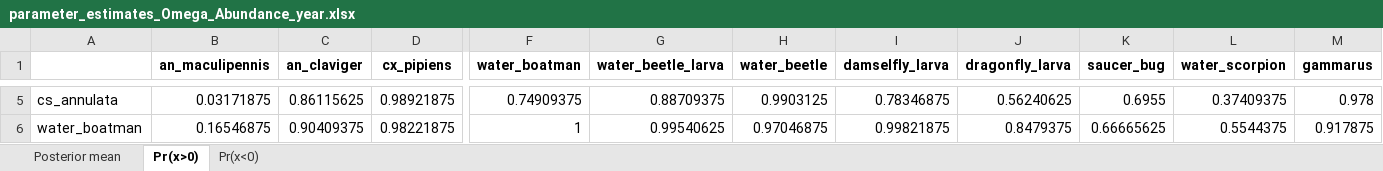
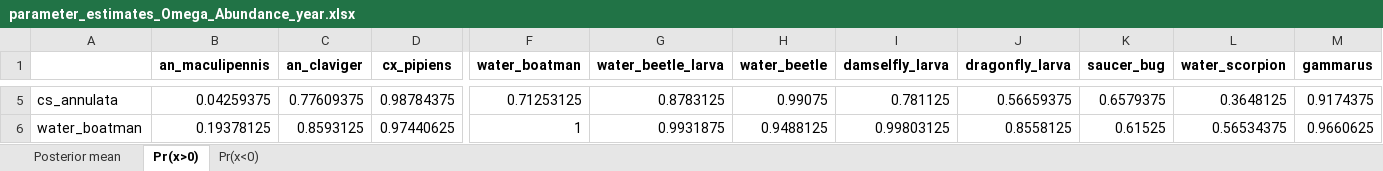
Before and after one commit to SmithD19/SomersetLevels, an Excel workbook: Panels/parameter_estimates_Omega_Abundance_year.xlsx, sheet Pr(x>0), drawn as a sheet; only a part is shown, gaps mark what is left out; values as stored, in another font and other column widths than the file's, no borders; the diff covers the shown part only; the diff names each change by its address in the sheet, - before the commit and + after, or states it on an @@ line.

```diff
--- a/Panels/parameter_estimates_Omega_Abundance_year.xlsx (sheet Pr(x>0))
+++ b/Panels/parameter_estimates_Omega_Abundance_year.xlsx (sheet Pr(x>0))
-B5 (an_maculipennis): 0.03171875
+B5 (an_maculipennis): 0.04259375
-C5 (an_claviger): 0.86115625
+C5 (an_claviger): 0.77609375
-D5 (cx_pipiens): 0.98921875
+D5 (cx_pipiens): 0.98784375
-F5 (water_boatman): 0.74909375
+F5 (water_boatman): 0.71253125
-G5 (water_beetle_larva): 0.88709375
+G5 (water_beetle_larva): 0.8783125
-H5 (water_beetle): 0.9903125
+H5 (water_beetle): 0.99075
-I5 (damselfly_larva): 0.78346875
+I5 (damselfly_larva): 0.781125
-J5 (dragonfly_larva): 0.56240625
+J5 (dragonfly_larva): 0.56659375
-K5 (saucer_bug): 0.6955
+K5 (saucer_bug): 0.6579375
-L5 (water_scorpion): 0.37409375
+L5 (water_scorpion): 0.3648125
-M5 (gammarus): 0.978
+M5 (gammarus): 0.9174375
-B6 (an_maculipennis): 0.16546875
+B6 (an_maculipennis): 0.19378125
-C6 (an_claviger): 0.90409375
+C6 (an_claviger): 0.8593125
-D6 (cx_pipiens): 0.98221875
+D6 (cx_pipiens): 0.97440625
-G6 (water_beetle_larva): 0.99540625
+G6 (water_beetle_larva): 0.9931875
-H6 (water_beetle): 0.97046875
+H6 (water_beetle): 0.9488125
-I6 (damselfly_larva): 0.99821875
+I6 (damselfly_larva): 0.99803125
-J6 (dragonfly_larva): 0.8479375
+J6 (dragonfly_larva): 0.8558125
-K6 (saucer_bug): 0.66665625
+K6 (saucer_bug): 0.61525
-L6 (water_scorpion): 0.5544375
+L6 (water_scorpion): 0.56534375
-M6 (gammarus): 0.917875
+M6 (gammarus): 0.9660625
```
Also changed, not shown: 109 edited cells elsewhere in this sheet, sheet Posterior mean, sheet Pr(x<0), Panels/parameter_estimates_Beta_Abundance.xlsx, Panels/parameter_estimates_Beta_PresenceAbsence.xlsx, 19 other files.
